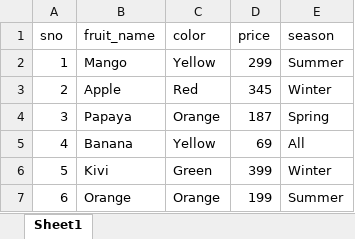
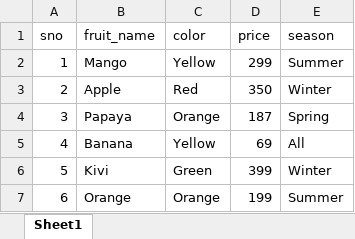
Before and after one commit to asifbaba-infor/cypress-e2e-tests-practice, an Excel workbook: cypress/downloads/download.xlsx, sheet Sheet1, drawn as a sheet; values as stored, in another font and other column widths than the file's, no borders; the diff names each change by its address in the sheet, - before the commit and + after, or states it on an @@ line.

```diff
--- a/cypress/downloads/download.xlsx (sheet Sheet1)
+++ b/cypress/downloads/download.xlsx (sheet Sheet1)
-D3 (price): 345
+D3 (price): 350
```
Also changed, not shown: 4 other files.
